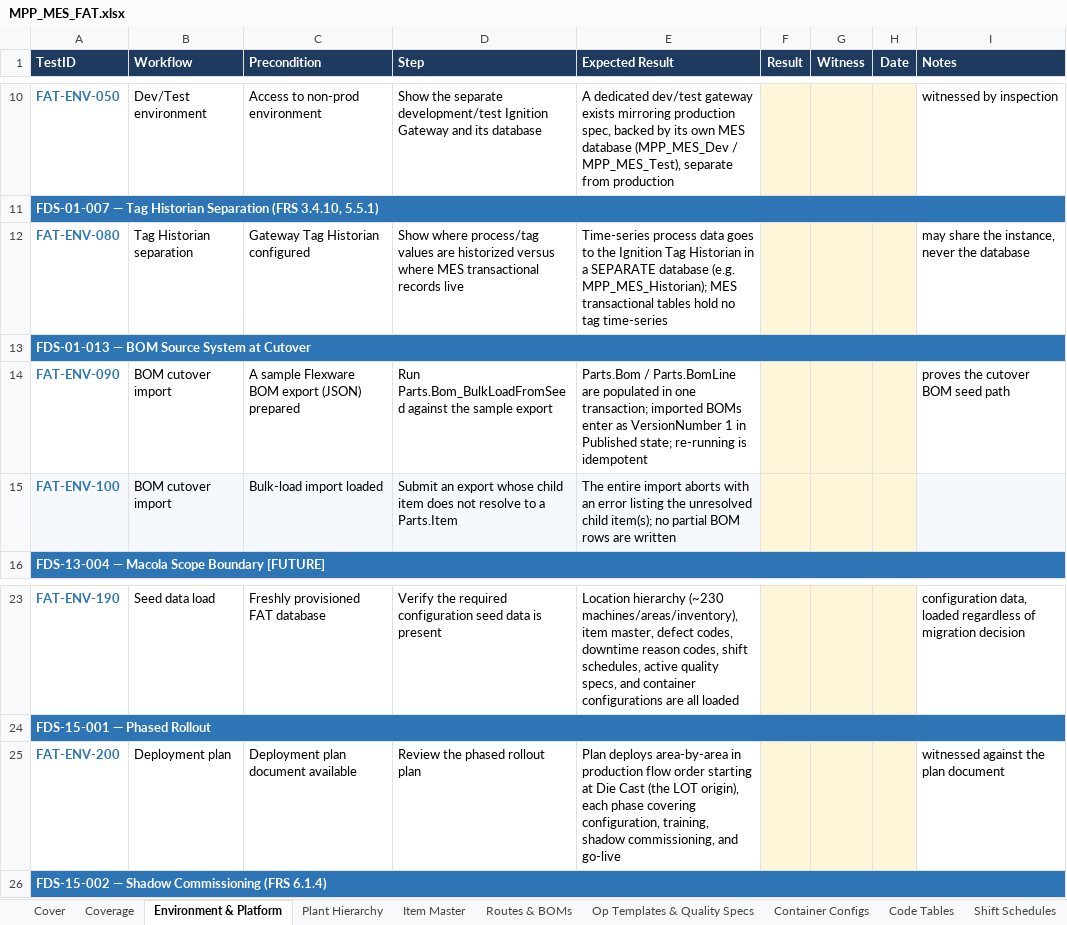
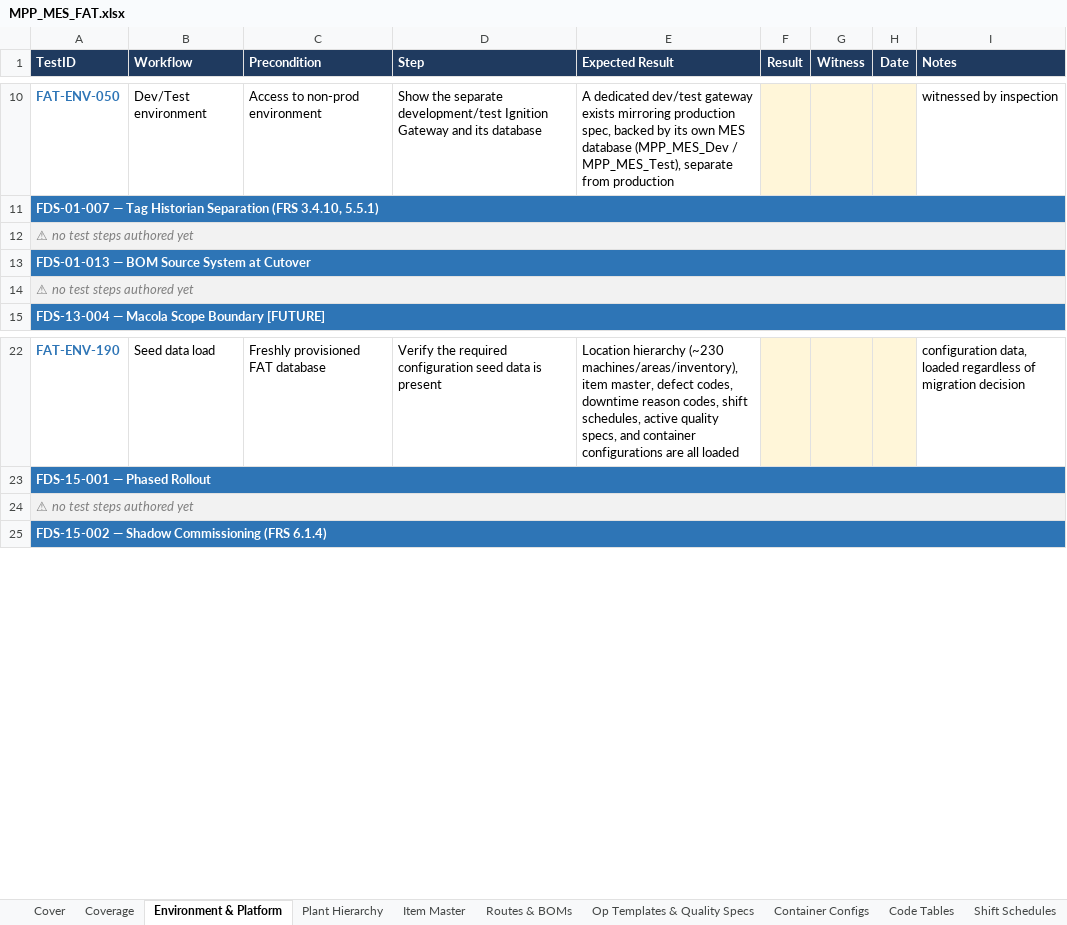
Before and after one commit to BR-Customers/MPP, an Excel workbook: docs/fat/MPP_MES_FAT.xlsx, sheet Environment & Platform, drawn as a sheet; only a part is shown, gaps mark what is left out; values as stored, in another font and other column widths than the file's, no borders; removed rows and columns are numbered as before the commit, all else as after; the diff names each change by its address in the sheet, - before the commit and + after, or states it on an @@ line.

Commit message:
fat: port the practice-run cleanup into the canonical CSVs
The 30 N/A + 4 design-evolved rows Jacques removed during the practice run were
still in areas/*.csv, so every regenerated workbook reinstated them. Removed at
source. 327 test steps.

Leaves 16 in-scope requirements with no covering test (FDS-01-007, 01-013,
03-013, 05-010, 05-031, 06-001, 06-002, 06-005, 06-015, 06-029, 06-030, 09-002,
09-012, 11-008, 14-005, 15-001) -- flagged on the Coverage sheet, to be closed
by re-scoping those requirements or authoring replacement steps.

```diff
--- a/docs/fat/MPP_MES_FAT.xlsx (sheet Environment & Platform)
+++ b/docs/fat/MPP_MES_FAT.xlsx (sheet Environment & Platform)
-row 12: FAT-ENV-080 | Tag Historian separation | Gateway Tag Historian configured | Show where process/tag values are historized versus where MES transactional records live | Time-series process data goes to the Ignition Tag Historian in a SEPARATE database (e.g. MPP_MES_Historian); MES transactional tables hold no tag time-series |  |  |  | may share the instance, never the database
+row 12: ⚠ no test steps authored yet
-row 14: FAT-ENV-090 | BOM cutover import | A sample Flexware BOM export (JSON) prepared | Run Parts.Bom_BulkLoadFromSeed against the sample export | Parts.Bom / Parts.BomLine are populated in one transaction; imported BOMs enter as VersionNumber 1 in Published state; re-running is idempotent |  |  |  | proves the cutover BOM seed path
-row 15: FAT-ENV-100 | BOM cutover import | Bulk-load import loaded | Submit an export whose child item does not resolve to a Parts.Item | The entire import aborts with an error listing the unresolved child item(s); no partial BOM rows are written
+row 14: ⚠ no test steps authored yet
-row 25: FAT-ENV-200 | Deployment plan | Deployment plan document available | Review the phased rollout plan | Plan deploys area-by-area in production flow order starting at Die Cast (the LOT origin), each phase covering configuration, training, shadow commissioning, and go-live |  |  |  | witnessed against the plan document
+row 24: ⚠ no test steps authored yet
```
Also changed, not shown: sheet Machining, sheet Coverage, sheet Die Cast, sheet Shift & Downtime, sheet Trim, sheet Cover, 9 more sheets, 14 other files.
